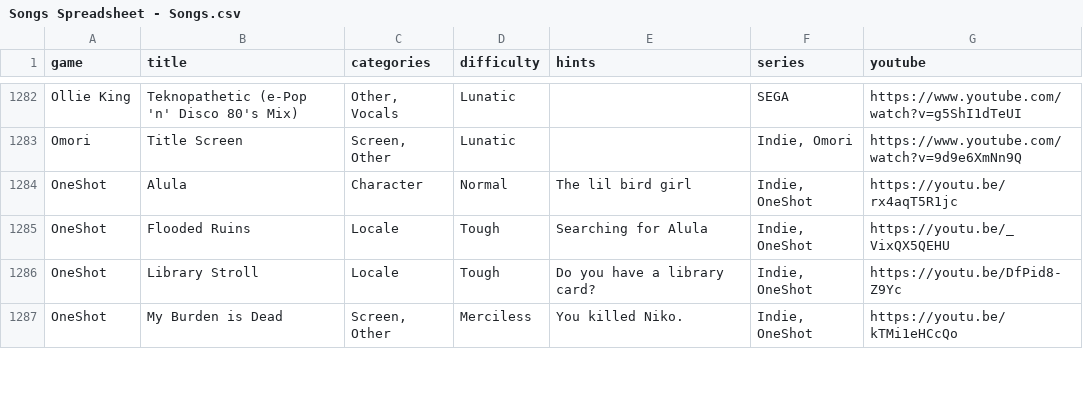
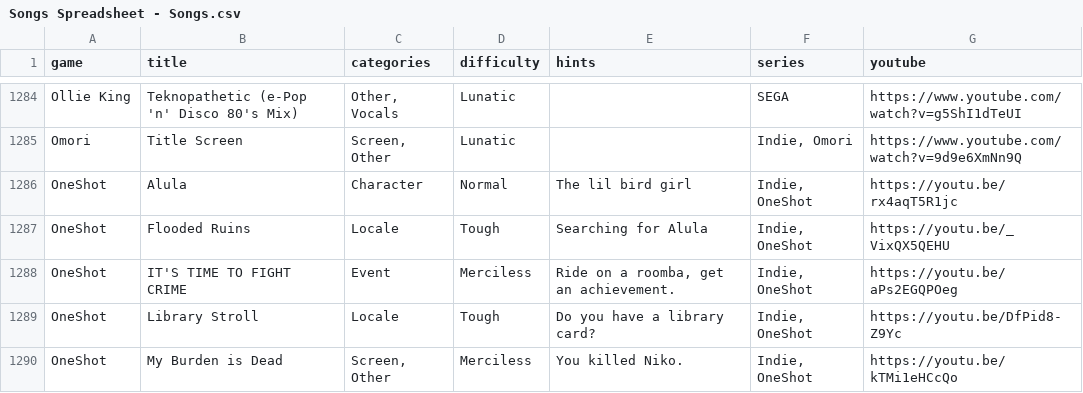
Before and after one commit to brandonrse/secret-tunes, a CSV file: Songs Spreadsheet - Songs.csv, drawn as a sheet; only a part is shown, gaps mark what is left out; the diff covers the shown part only.

```diff
--- a/Songs Spreadsheet - Songs.csv
+++ b/Songs Spreadsheet - Songs.csv
@@ -1285,2 +1287,3 @@ OneShot,Alula,Character,Normal,The lil bird girl,"Indie, OneShot",https://youtu.
 OneShot,Flooded Ruins,Locale,Tough,Searching for Alula,"Indie, OneShot",https://youtu.be/_VixQX5QEHU
+OneShot,IT'S TIME TO FIGHT CRIME,Event,Merciless,"Ride on a roomba, get an achievement.","Indie, OneShot",https://youtu.be/aPs2EGQPOeg
 OneShot,Library Stroll,Locale,Tough,Do you have a library card?,"Indie, OneShot",https://youtu.be/DfPid8-Z9Yc
```
Also changed, not shown: 7 added rows and 19 edited cells elsewhere in this file, 2 other files.
